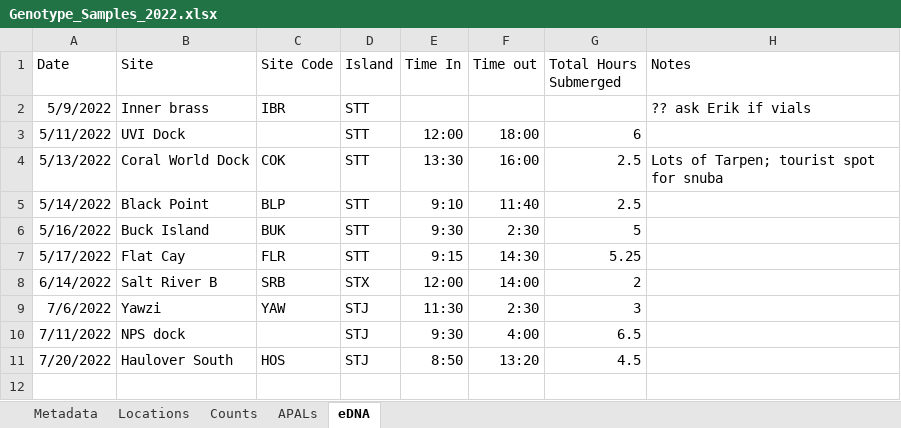
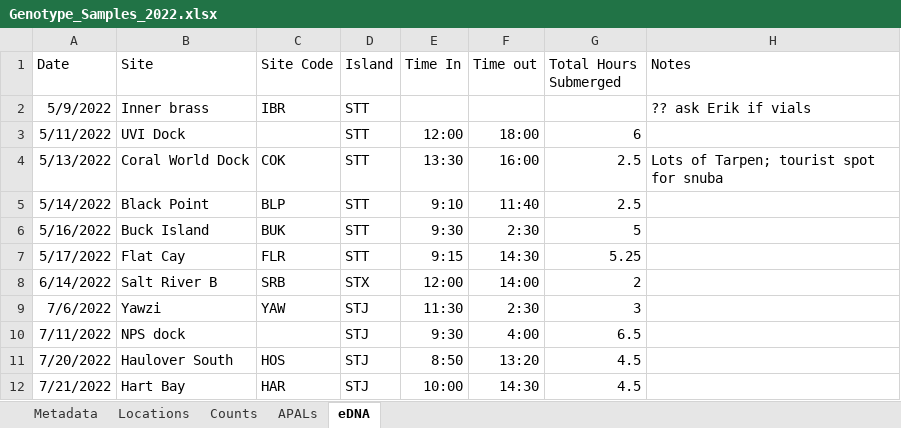
Before and after one commit to sesno/Coral-Sampling, an Excel workbook: Data/Genotype_Samples_2022.xlsx, sheet eDNA, drawn as a sheet; values as stored, in another font and other column widths than the file's, no borders; charts and pictures not drawn; the diff names each change by its address in the sheet, - before the commit and + after, or states it on an @@ line.

```diff
--- a/Data/Genotype_Samples_2022.xlsx (sheet eDNA)
+++ b/Data/Genotype_Samples_2022.xlsx (sheet eDNA)
+row 12: 7/21/2022 | Hart Bay | HAR | STJ | 10:00 | 14:30 | 4.5
```
Also changed, not shown: sheet Metadata, 9 other files.
